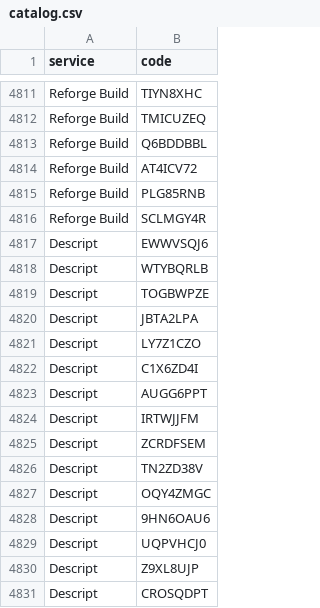
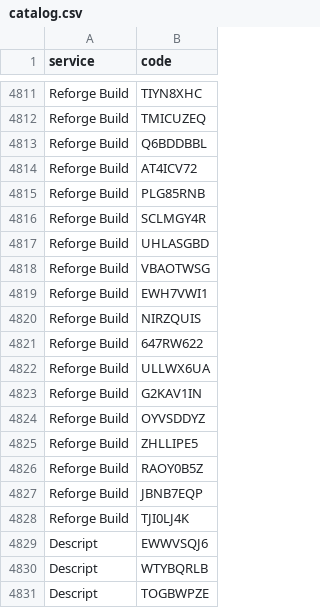
Before and after one commit to seethinajayadileep/cursor_repo, a CSV file: coupon-codes/catalog.csv, drawn as a sheet; only a part is shown, gaps mark what is left out; the shorter side is filled out with more unchanged rows.

```diff
--- a/coupon-codes/catalog.csv
+++ b/coupon-codes/catalog.csv
@@ -4816,2 +4816,14 @@ Reforge Build,PLG85RNB
 Reforge Build,SCLMGY4R
+Reforge Build,UHLASGBD
+Reforge Build,VBAOTWSG
+Reforge Build,EWH7VWI1
+Reforge Build,NIRZQUIS
+Reforge Build,647RW622
+Reforge Build,ULLWX6UA
+Reforge Build,G2KAV1IN
+Reforge Build,OYVSDDYZ
+Reforge Build,ZHLLIPE5
+Reforge Build,RAOY0B5Z
+Reforge Build,JBNB7EQP
+Reforge Build,TJI0LJ4K
 Descript,EWWVSQJ6
```
Also changed, not shown: 5 other files.
